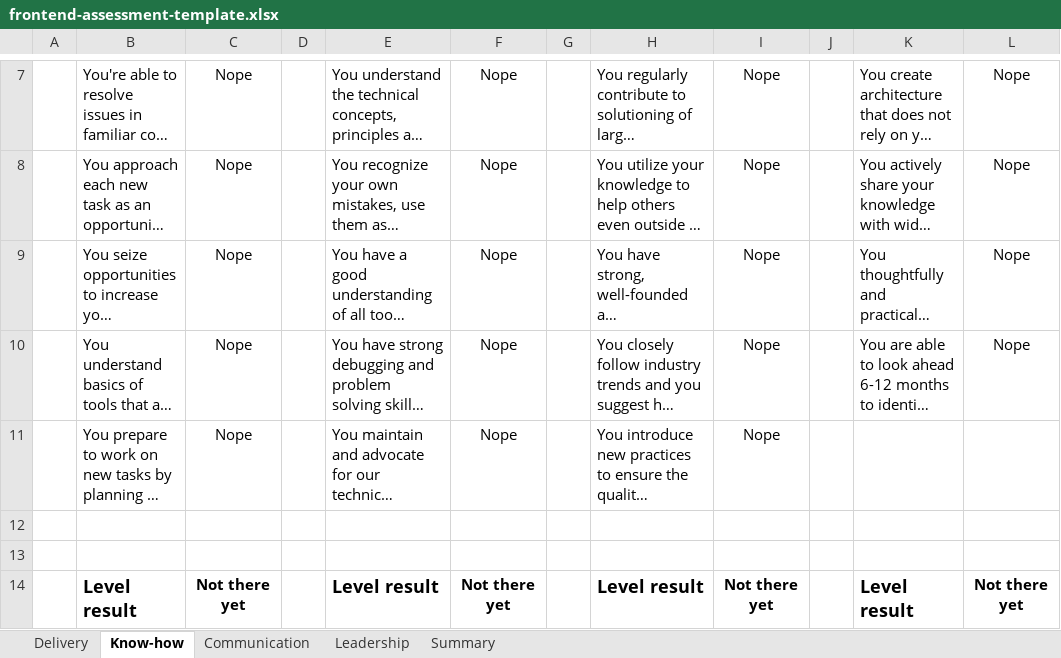
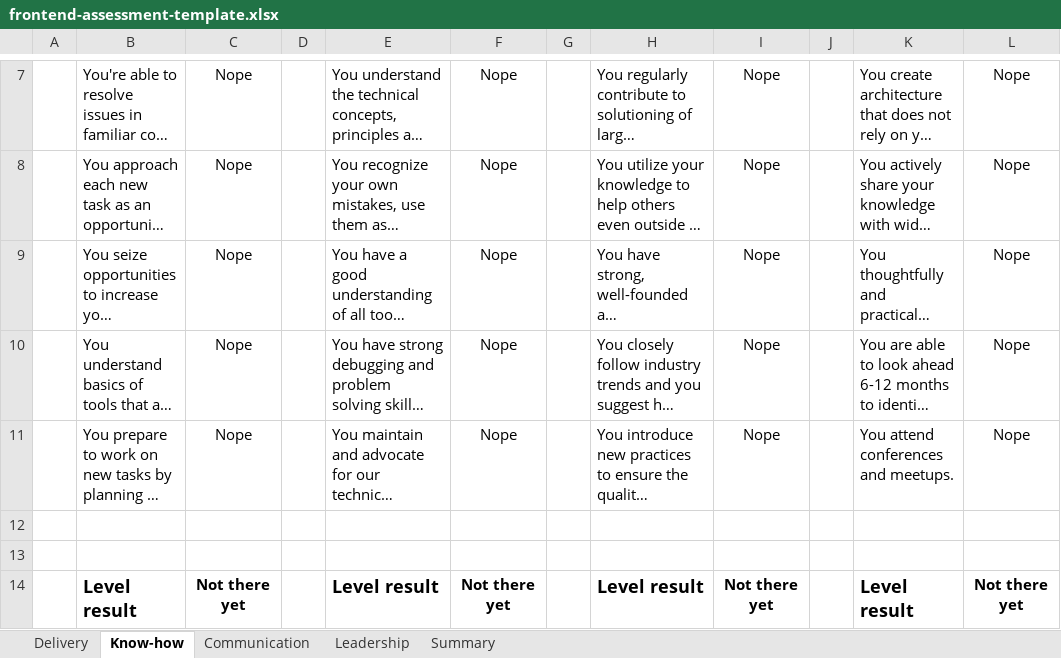
Before and after one commit to Carvago/career-framework, an Excel workbook: assets/frontend-assessment-template.xlsx, sheet Know-how, drawn as a sheet; only a part is shown, gaps mark what is left out; long unchanged cells end in …; values as stored, in another font and other column widths than the file's, no borders; charts and pictures and conditional formats not drawn; the diff names each change by its address in the sheet, - before the commit and + after, or states it on an @@ line.

```diff
--- a/assets/frontend-assessment-template.xlsx (sheet Know-how)
+++ b/assets/frontend-assessment-template.xlsx (sheet Know-how)
-K11: (empty)
+K11: You attend conferences and meetups.
-L11: (empty)
+L11: Nope
```
Also changed, not shown: sheet Leadership.
